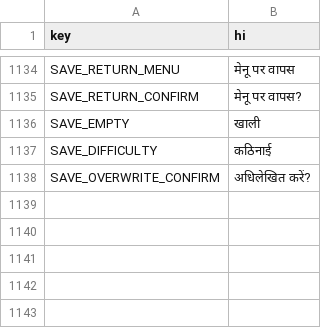
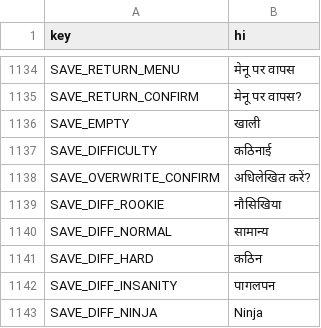
Before and after one commit to rafaelsetragni/Mega-Man-X8-16-bit, a CSV file: src/Localization/translations_hi.csv, drawn as a sheet; only a part is shown, gaps mark what is left out; the diff names each change by its address in the sheet, - before the commit and + after, or states it on an @@ line.

```diff
--- a/src/Localization/translations_hi.csv
+++ b/src/Localization/translations_hi.csv
+row 1139: SAVE_DIFF_ROOKIE | नौसिखिया
+row 1140: SAVE_DIFF_NORMAL | सामान्य
+row 1141: SAVE_DIFF_HARD | कठिन
+row 1142: SAVE_DIFF_INSANITY | पागलपन
+row 1143: SAVE_DIFF_NINJA | Ninja
```
Also changed, not shown: src/Localization/translations_br.csv, src/Localization/translations_hi_z.csv, 20 other files.
